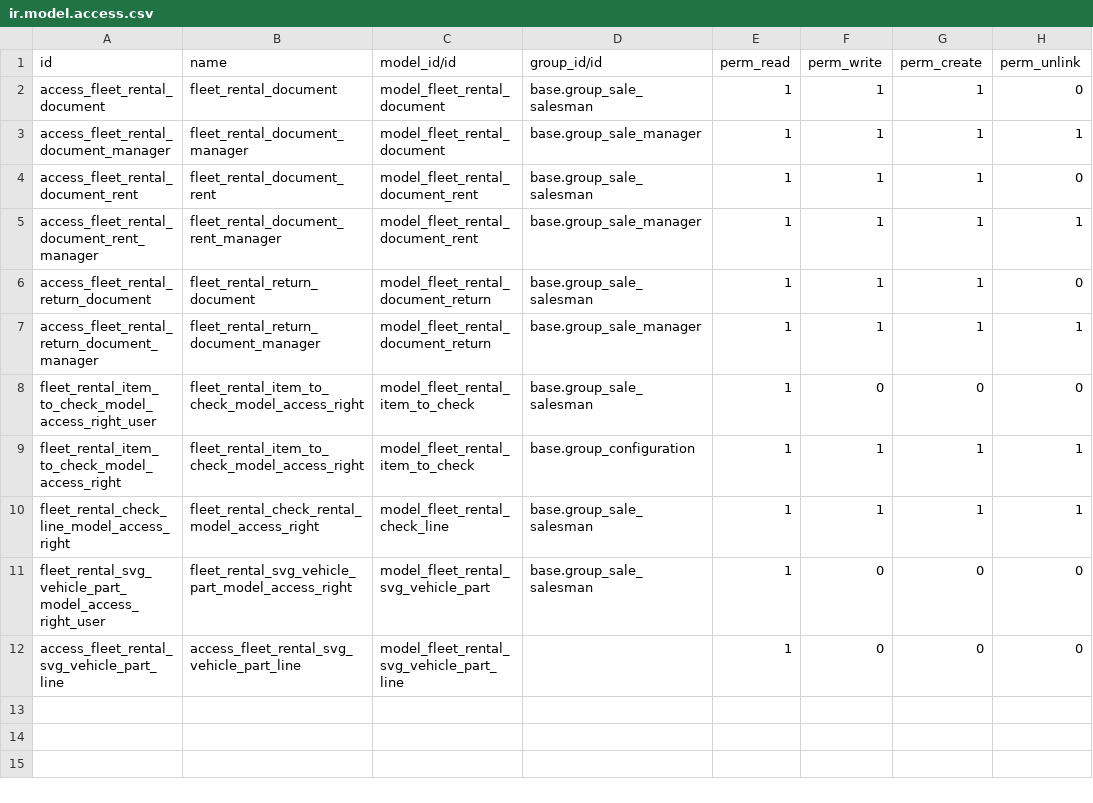
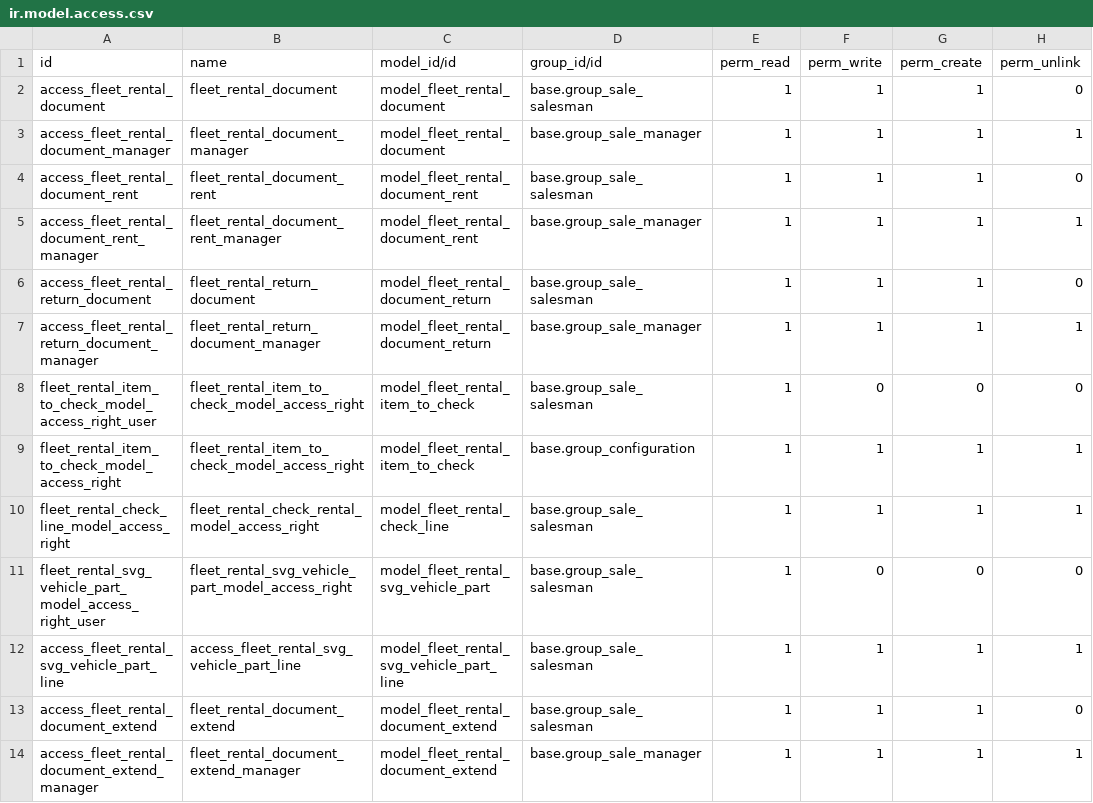
Before and after one commit to it-projects-llc/addons-dev, a CSV file: fleet_rental_document/security/ir.model.access.csv, drawn as a sheet.

```diff
--- a/fleet_rental_document/security/ir.model.access.csv
+++ b/fleet_rental_document/security/ir.model.access.csv
@@ -11,2 +11,4 @@ fleet_rental_check_line_model_access_right,fleet_rental_check_rental_model_acces
 fleet_rental_svg_vehicle_part_model_access_right_user,fleet_rental_svg_vehicle_part_model_access_right,model_fleet_rental_svg_vehicle_part,base.group_sale_salesman,1,0,0,0
-access_fleet_rental_svg_vehicle_part_line,access_fleet_rental_svg_vehicle_part_line,model_fleet_rental_svg_vehicle_part_line,,1,0,0,0
+access_fleet_rental_svg_vehicle_part_line,access_fleet_rental_svg_vehicle_part_line,model_fleet_rental_svg_vehicle_part_line,base.group_sale_salesman,1,1,1,1
+access_fleet_rental_document_extend,fleet_rental_document_extend,model_fleet_rental_document_extend,base.group_sale_salesman,1,1,1,0
+access_fleet_rental_document_extend_manager,fleet_rental_document_extend_manager,model_fleet_rental_document_extend,base.group_sale_manager,1,1,1,1
```
Also changed, not shown: 16 other files.
